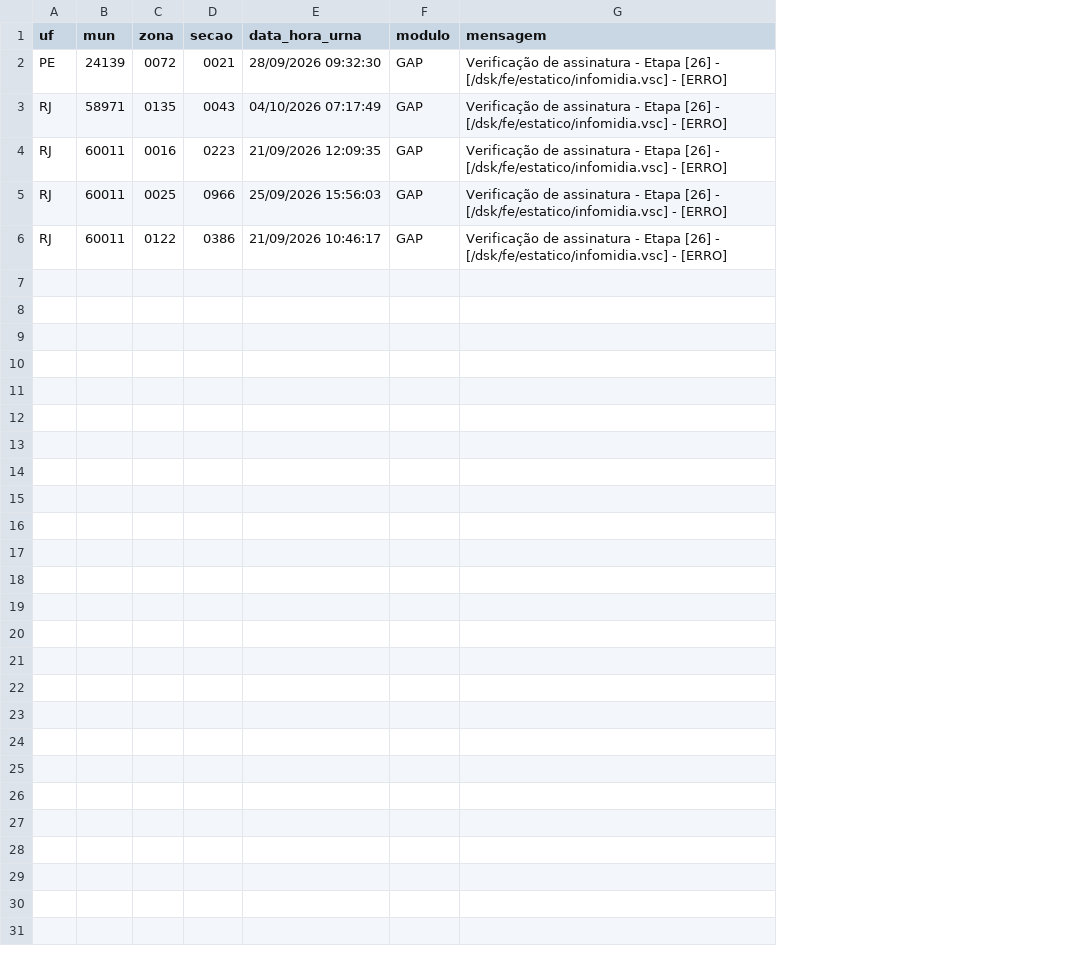
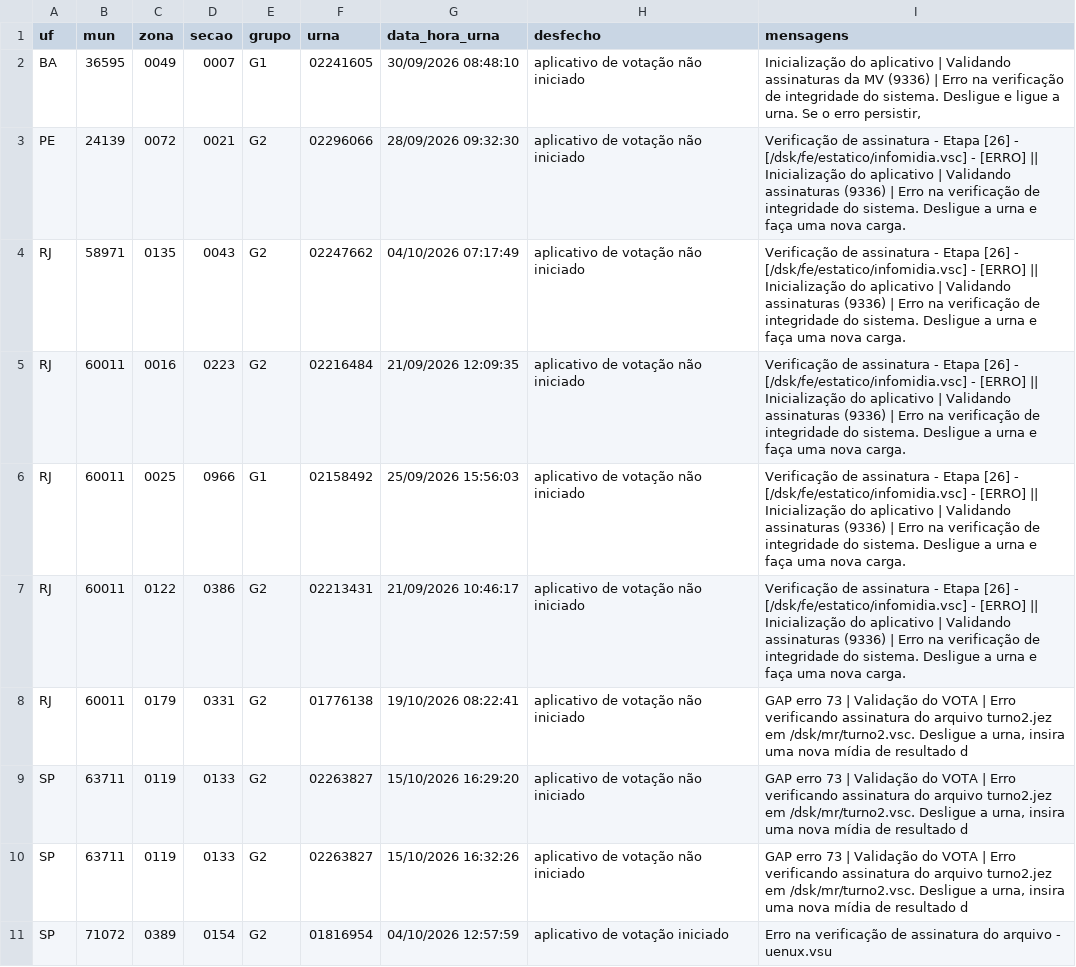
Before and after one commit to leandropitol/auditoria-eleicao-2026, a CSV file: output/tables/v13_falhas_assinatura.csv, drawn as a sheet; removed rows and columns are numbered as before the commit, all else as after; the diff names each change by its address in the sheet, - before the commit and + after, or states it on an @@ line.

```diff
--- a/output/tables/v13_falhas_assinatura.csv
+++ b/output/tables/v13_falhas_assinatura.csv
+column E (grupo), rows 3-7: G2 | G2 | G2 | G1 | G2
+column F (urna), rows 3-7: 02296066 | 02247662 | 02216484 | 02158492 | 02213431
-column F (modulo), rows 2-6: all GAP
-column G (mensagem), rows 2-6: all Verificação de assinatura - Etapa [26] - [/dsk/fe/estatico/infomidia.vsc] - [ERRO]
+column H (desfecho), rows 3-7: all aplicativo de votação não iniciado
+column I (mensagens), rows 3-7: all Verificação de assinatura - Etapa [26] - [/dsk/fe/estatico/infomidia.vsc] - [ERRO] || Inicialização do aplicativo | Validando assinaturas (9336) | Erro na verificação de integridade do sistema. Desligue a urna e faça uma nova carga.
+row 2: BA | 36595 | 0049 | 0007 | G1 | 02241605 | 30/09/2026 08:48:10 | aplicativo de votação não iniciado | Inicialização do aplicativo | Validando assinaturas da MV (9336) | Erro na verificação de integridade do sistema. Desligue e ligue a urna. Se o erro persistir,
+row 8: RJ | 60011 | 0179 | 0331 | G2 | 01776138 | 19/10/2026 08:22:41 | aplicativo de votação não iniciado | GAP erro 73 | Validação do VOTA | Erro verificando assinatura do arquivo turno2.jez em /dsk/mr/turno2.vsc. Desligue a urna, insira uma nova mídia de resultado d
+row 9: SP | 63711 | 0119 | 0133 | G2 | 02263827 | 15/10/2026 16:29:20 | aplicativo de votação não iniciado | GAP erro 73 | Validação do VOTA | Erro verificando assinatura do arquivo turno2.jez em /dsk/mr/turno2.vsc. Desligue a urna, insira uma nova mídia de resultado d
+row 10: SP | 63711 | 0119 | 0133 | G2 | 02263827 | 15/10/2026 16:32:26 | aplicativo de votação não iniciado | GAP erro 73 | Validação do VOTA | Erro verificando assinatura do arquivo turno2.jez em /dsk/mr/turno2.vsc. Desligue a urna, insira uma nova mídia de resultado d
+row 11: SP | 71072 | 0389 | 0154 | G2 | 01816954 | 04/10/2026 12:57:59 | aplicativo de votação iniciado | Erro na verificação de assinatura do arquivo - uenux.vsu
```
Also changed, not shown: 6 other files.
